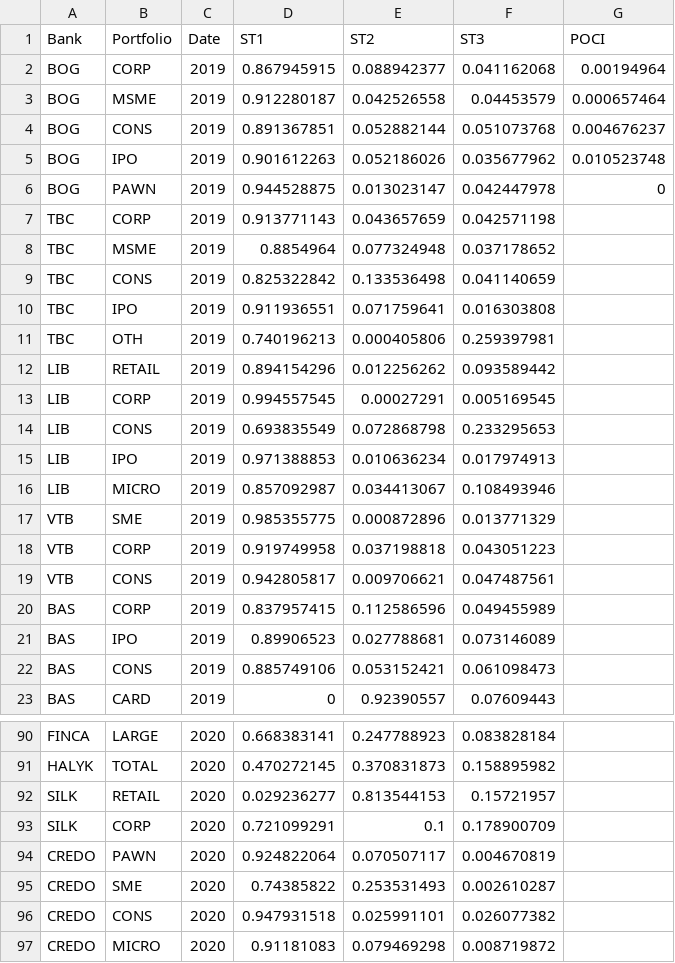
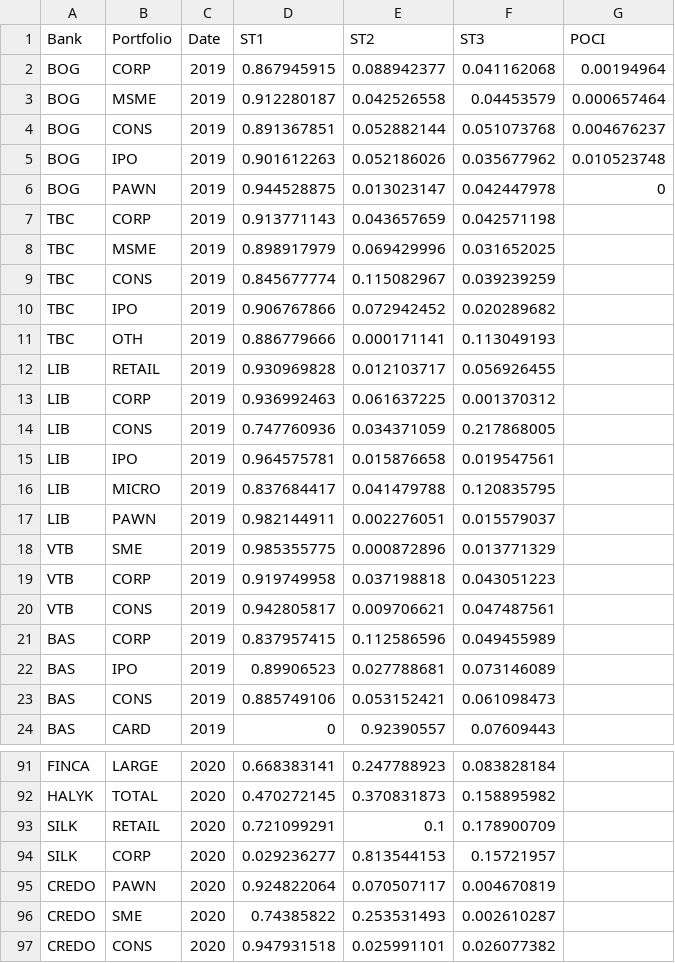
Before and after one commit to L-1996-G/Migration, a CSV file: stage_proportion.csv, drawn as a sheet; only a part is shown, gaps mark what is left out; the shorter side is filled out with more unchanged rows.

Commit message:
Add files via upload

```diff
--- a/stage_proportion.csv
+++ b/stage_proportion.csv
@@ -7,11 +7,12 @@ BOG,PAWN,2019,0.944528875,0.013023147,0.042447978,0
 TBC,CORP,2019,0.913771143,0.043657659,0.042571198,
-TBC,MSME,2019,0.8854964,0.077324948,0.037178652,
-TBC,CONS,2019,0.825322842,0.133536498,0.041140659,
-TBC,IPO,2019,0.911936551,0.071759641,0.016303808,
-TBC,OTH,2019,0.740196213,0.000405806,0.259397981,
-LIB,RETAIL,2019,0.894154296,0.012256262,0.093589442,
-LIB,CORP,2019,0.994557545,0.00027291,0.005169545,
-LIB,CONS,2019,0.693835549,0.072868798,0.233295653,
-LIB,IPO,2019,0.971388853,0.010636234,0.017974913,
-LIB,MICRO,2019,0.857092987,0.034413067,0.108493946,
+TBC,MSME,2019,0.898917979,0.069429996,0.031652025,
+TBC,CONS,2019,0.845677774,0.115082967,0.039239259,
+TBC,IPO,2019,0.906767866,0.072942452,0.020289682,
+TBC,OTH,2019,0.886779666,0.000171141,0.113049193,
+LIB,RETAIL,2019,0.930969828,0.012103717,0.056926455,
+LIB,CORP,2019,0.936992463,0.061637225,0.001370312,
+LIB,CONS,2019,0.747760936,0.034371059,0.217868005,
+LIB,IPO,2019,0.964575781,0.015876658,0.019547561,
+LIB,MICRO,2019,0.837684417,0.041479788,0.120835795,
+LIB,PAWN,2019,0.982144911,0.002276051,0.015579037,
 VTB,SME,2019,0.985355775,0.000872896,0.013771329,
@@ -91,4 +92,4 @@ FINCA,LARGE,2020,0.668383141,0.247788923,0.083828184,
 HALYK,TOTAL,2020,0.470272145,0.370831873,0.158895982,
-SILK,RETAIL,2020,0.029236277,0.813544153,0.15721957,
-SILK,CORP,2020,0.721099291,0.1,0.178900709,
+SILK,RETAIL,2020,0.721099291,0.1,0.178900709,
+SILK,CORP,2020,0.029236277,0.813544153,0.15721957,
 CREDO,PAWN,2020,0.924822064,0.070507117,0.004670819,
```
